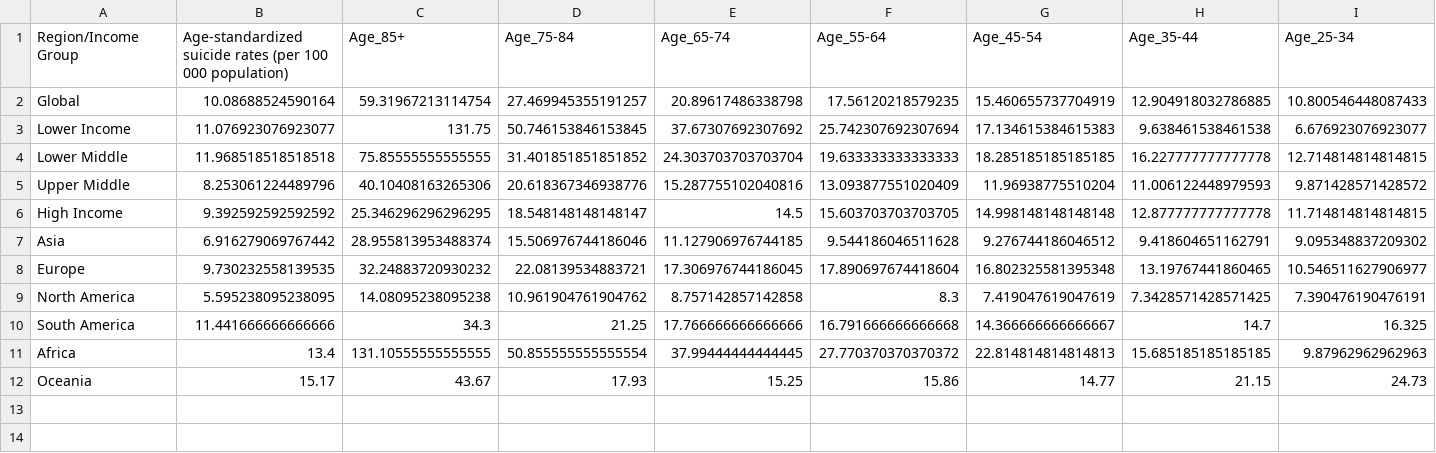
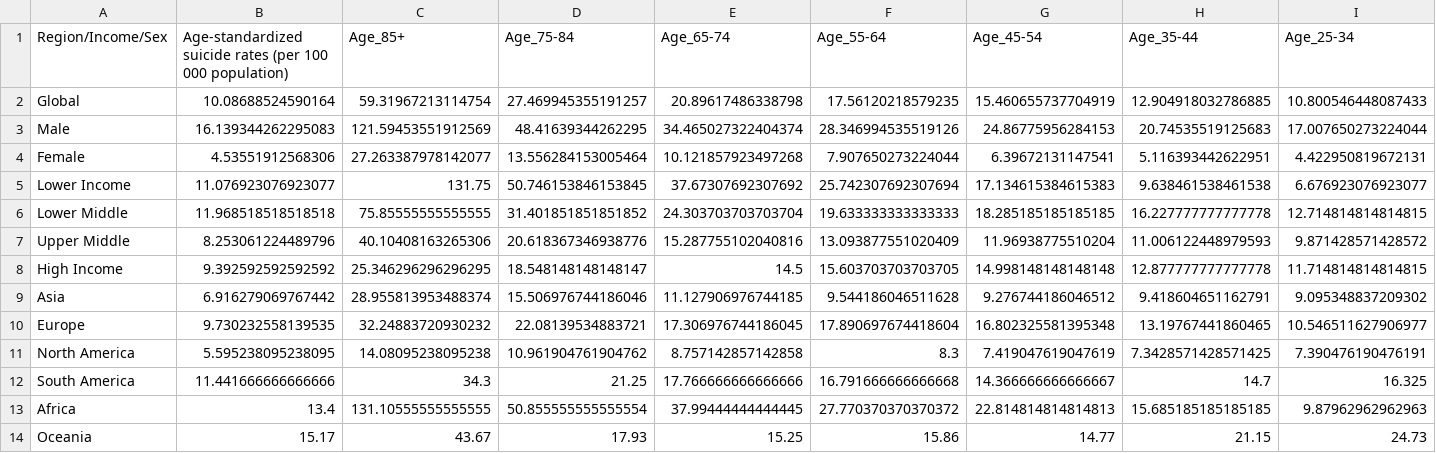
Before and after one commit to anggimude/Health, a CSV file: data/analysis_data/sum_sta.csv, drawn as a sheet; only a part is shown; rows hold the shown columns only; the diff names each change by its address in the sheet, - before the commit and + after, or states it on an @@ line.

```diff
--- a/data/analysis_data/sum_sta.csv
+++ b/data/analysis_data/sum_sta.csv
-A1: Region/Income Group
+A1: Region/Income/Sex
+row 3: Male | 16.139344262295083 | 121.59453551912569 | 48.41639344262295 | 34.465027322404374 | 28.346994535519126 | 24.86775956284153 | 20.74535519125683 | 17.007650273224044
+row 4: Female | 4.53551912568306 | 27.263387978142077 | 13.556284153005464 | 10.121857923497268 | 7.907650273224044 | 6.39672131147541 | 5.116393442622951 | 4.422950819672131
```
Also changed, not shown: 5 other files.
